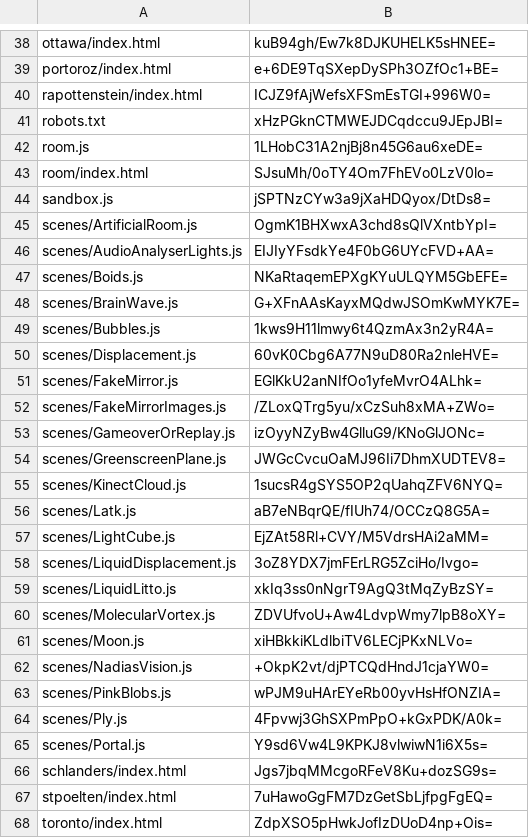
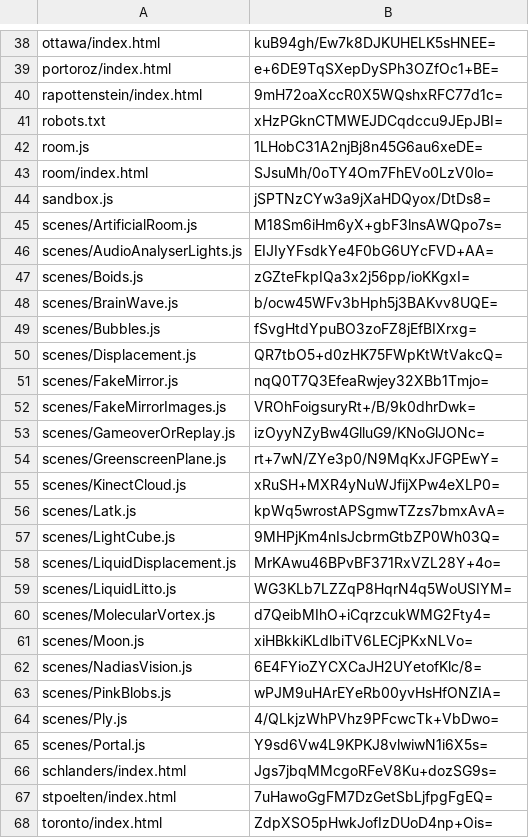
Before and after one commit to artificialmuseum/artificialmuseum.com, a CSV file: docs/etags.csv, drawn as a sheet; only a part is shown, gaps mark what is left out; the diff covers the shown part only.

```diff
--- a/docs/etags.csv
+++ b/docs/etags.csv
@@ -39,3 +39,3 @@ ottawa/index.html,kuB94gh/Ew7k8DJKUHELK5sHNEE=
 portoroz/index.html,e+6DE9TqSXepDySPh3OZfOc1+BE=
-rapottenstein/index.html,ICJZ9fAjWefsXFSmEsTGI+996W0=
+rapottenstein/index.html,9mH72oaXccR0X5WQshxRFC77d1c=
 robots.txt,xHzPGknCTMWEJDCqdccu9JEpJBI=
@@ -44,22 +44,22 @@ room/index.html,SJsuMh/0oTY4Om7FhEVo0LzV0lo=
 sandbox.js,jSPTNzCYw3a9jXaHDQyox/DtDs8=
-scenes/ArtificialRoom.js,OgmK1BHXwxA3chd8sQlVXntbYpI=
+scenes/ArtificialRoom.js,M18Sm6iHm6yX+gbF3lnsAWQpo7s=
 scenes/AudioAnalyserLights.js,EIJIyYFsdkYe4F0bG6UYcFVD+AA=
-scenes/Boids.js,NKaRtaqemEPXgKYuULQYM5GbEFE=
-scenes/BrainWave.js,G+XFnAAsKayxMQdwJSOmKwMYK7E=
-scenes/Bubbles.js,1kws9H11lmwy6t4QzmAx3n2yR4A=
-scenes/Displacement.js,60vK0Cbg6A77N9uD80Ra2nleHVE=
-scenes/FakeMirror.js,EGlKkU2anNIfOo1yfeMvrO4ALhk=
-scenes/FakeMirrorImages.js,/ZLoxQTrg5yu/xCzSuh8xMA+ZWo=
+scenes/Boids.js,zGZteFkpIQa3x2j56pp/ioKKgxI=
+scenes/BrainWave.js,b/ocw45WFv3bHph5j3BAKvv8UQE=
+scenes/Bubbles.js,fSvgHtdYpuBO3zoFZ8jEfBIXrxg=
+scenes/Displacement.js,QR7tbO5+d0zHK75FWpKtWtVakcQ=
+scenes/FakeMirror.js,nqQ0T7Q3EfeaRwjey32XBb1Tmjo=
+scenes/FakeMirrorImages.js,VROhFoigsuryRt+/B/9k0dhrDwk=
 scenes/GameoverOrReplay.js,izOyyNZyBw4GlluG9/KNoGlJONc=
-scenes/GreenscreenPlane.js,JWGcCvcuOaMJ96Ii7DhmXUDTEV8=
-scenes/KinectCloud.js,1sucsR4gSYS5OP2qUahqZFV6NYQ=
-scenes/Latk.js,aB7eNBqrQE/fIUh74/OCCzQ8G5A=
-scenes/LightCube.js,EjZAt58Rl+CVY/M5VdrsHAi2aMM=
-scenes/LiquidDisplacement.js,3oZ8YDX7jmFErLRG5ZciHo/Ivgo=
-scenes/LiquidLitto.js,xkIq3ss0nNgrT9AgQ3tMqZyBzSY=
-scenes/MolecularVortex.js,ZDVUfvoU+Aw4LdvpWmy7lpB8oXY=
+scenes/GreenscreenPlane.js,rt+7wN/ZYe3p0/N9MqKxJFGPEwY=
+scenes/KinectCloud.js,xRuSH+MXR4yNuWJfijXPw4eXLP0=
+scenes/Latk.js,kpWq5wrostAPSgmwTZzs7bmxAvA=
+scenes/LightCube.js,9MHPjKm4nIsJcbrmGtbZP0Wh03Q=
+scenes/LiquidDisplacement.js,MrKAwu46BPvBF371RxVZL28Y+4o=
+scenes/LiquidLitto.js,WG3KLb7LZZqP8HqrN4q5WoUSIYM=
+scenes/MolecularVortex.js,d7QeibMIhO+iCqrzcukWMG2Fty4=
 scenes/Moon.js,xiHBkkiKLdlbiTV6LECjPKxNLVo=
-scenes/NadiasVision.js,+OkpK2vt/djPTCQdHndJ1cjaYW0=
+scenes/NadiasVision.js,6E4FYioZYCXCaJH2UYetofKlc/8=
 scenes/PinkBlobs.js,wPJM9uHArEYeRb00yvHsHfONZIA=
-scenes/Ply.js,4Fpvwj3GhSXPmPpO+kGxPDK/A0k=
+scenes/Ply.js,4/QLkjzWhPVhz9PFcwcTk+VbDwo=
 scenes/Portal.js,Y9sd6Vw4L9KPKJ8vlwiwN1i6X5s=
```
Also changed, not shown: 12 edited cells elsewhere in this file, 55 other files.
